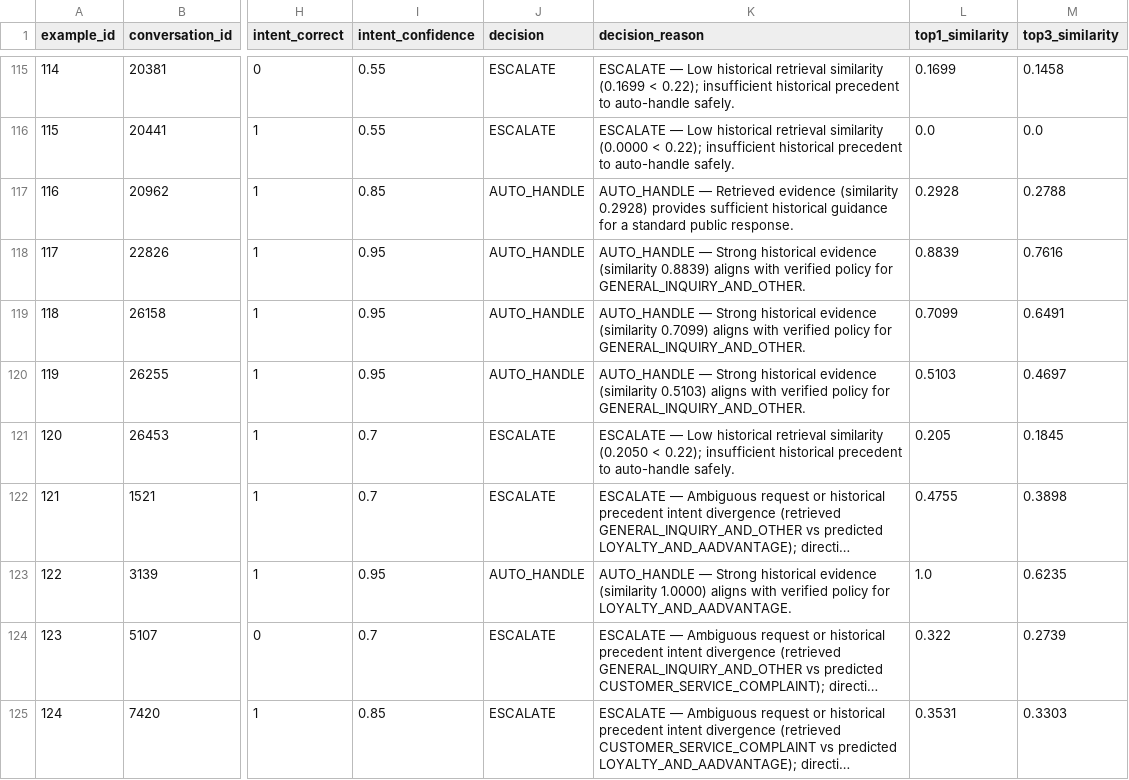
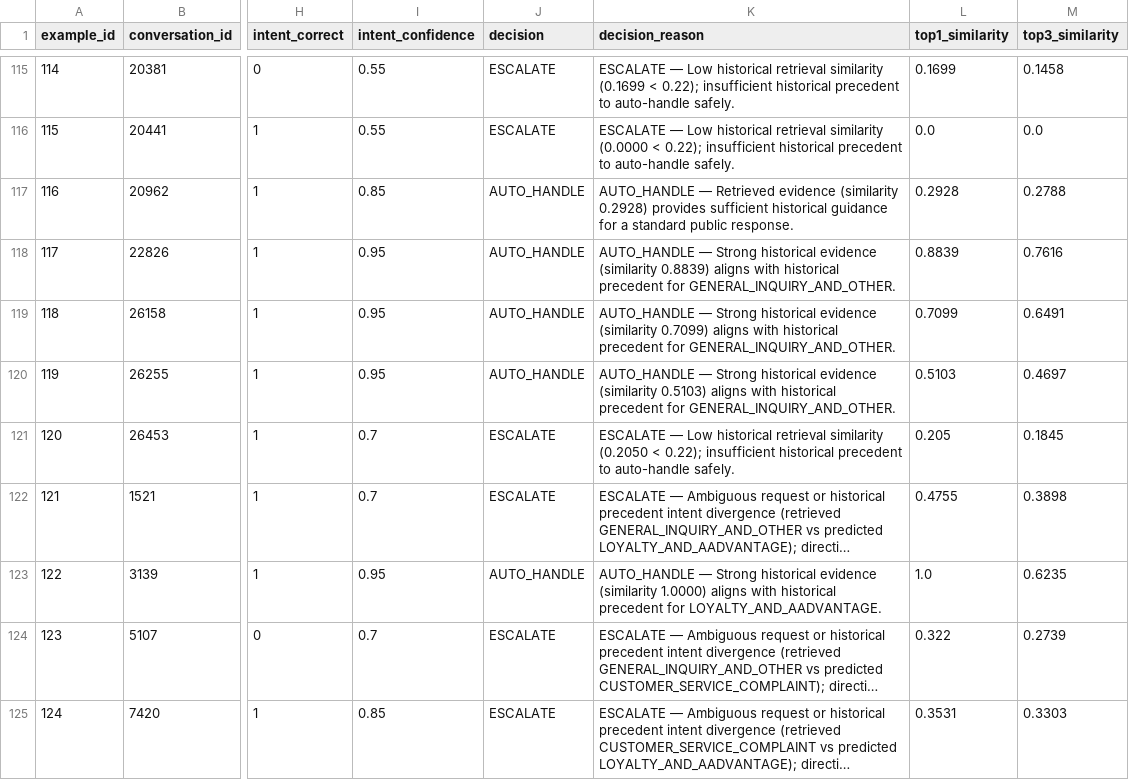
Before and after one commit to shrinidhi1402/support-agent, a CSV file: data/evaluation/final_agent_results.csv, drawn as a sheet; only a part is shown, gaps mark what is left out; long unchanged cells end in …; the diff covers the shown part only; the diff names each change by its address in the sheet, - before the commit and + after, or states it on an @@ line.

Commit message:
docs: correct evaluation claims and methodology

```diff
--- a/data/evaluation/final_agent_results.csv
+++ b/data/evaluation/final_agent_results.csv
-K118 (decision_reason): …aligns with verified policy for GENERAL_INQUIRY_AND_OTHER.
+K118 (decision_reason): …aligns with historical precedent for GENERAL_INQUIRY_AND_OTHER.
-K119 (decision_reason): …aligns with verified policy for GENERAL_INQUIRY_AND_OTHER.
+K119 (decision_reason): …aligns with historical precedent for GENERAL_INQUIRY_AND_OTHER.
-K120 (decision_reason): …aligns with verified policy for GENERAL_INQUIRY_AND_OTHER.
+K120 (decision_reason): …aligns with historical precedent for GENERAL_INQUIRY_AND_OTHER.
-K123 (decision_reason): …aligns with verified policy for LOYALTY_AND_AADVANTAGE.
+K123 (decision_reason): …aligns with historical precedent for LOYALTY_AND_AADVANTAGE.
```
Also changed, not shown: 19 edited cells elsewhere in this file, 4 other files.
